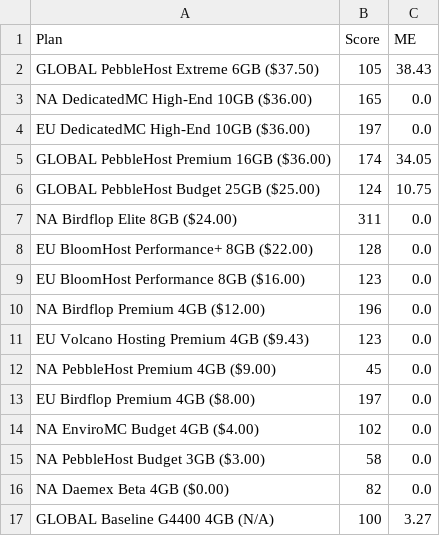
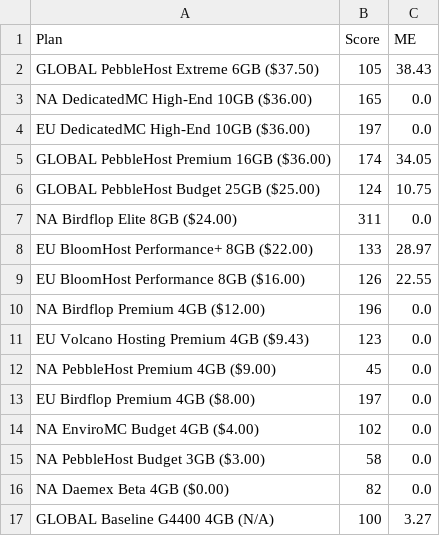
Before and after one commit to kakduman/minecraft-server-hosts, a CSV file: multi-thread-results.csv, drawn as a sheet.

```diff
--- a/multi-thread-results.csv
+++ b/multi-thread-results.csv
@@ -7,4 +7,4 @@ GLOBAL PebbleHost Budget 25GB ($25.00),124,10.75
 NA Birdflop Elite 8GB ($24.00),311,0.0
-EU BloomHost Performance+ 8GB ($22.00),128,0.0
-EU BloomHost Performance 8GB ($16.00),123,0.0
+EU BloomHost Performance+ 8GB ($22.00),133,28.97
+EU BloomHost Performance 8GB ($16.00),126,22.55
 NA Birdflop Premium 4GB ($12.00),196,0.0
```
Also changed, not shown: multi-thread-raw.csv, single-thread-raw.csv, 1 other file.
